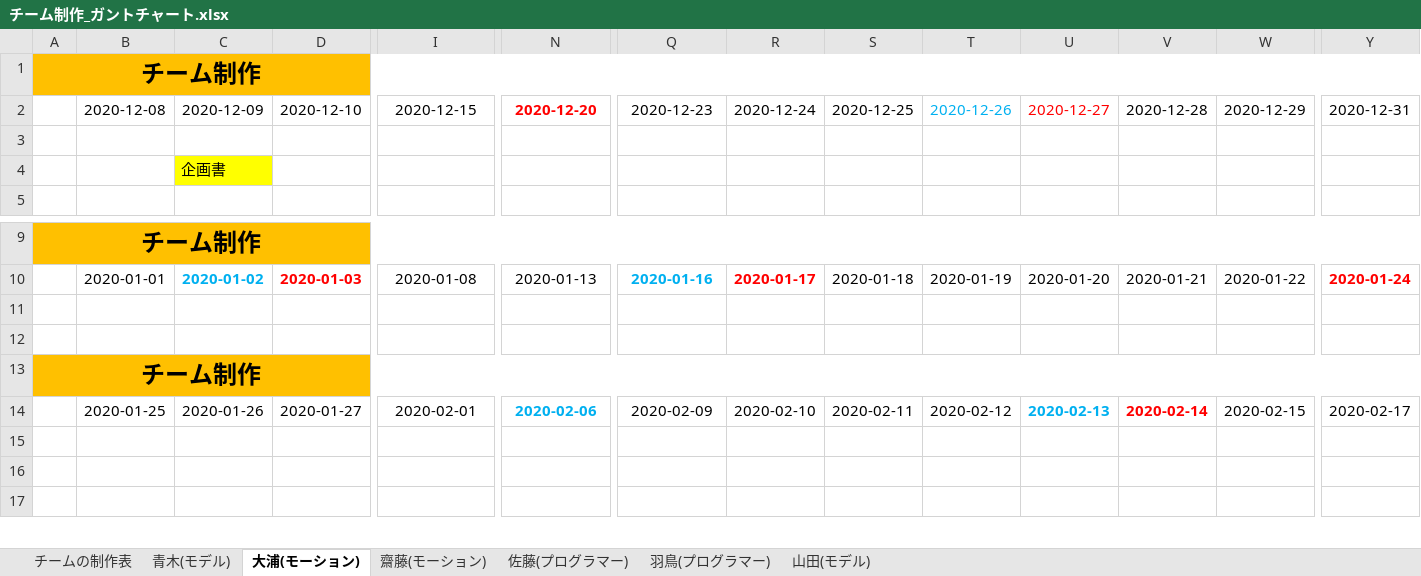
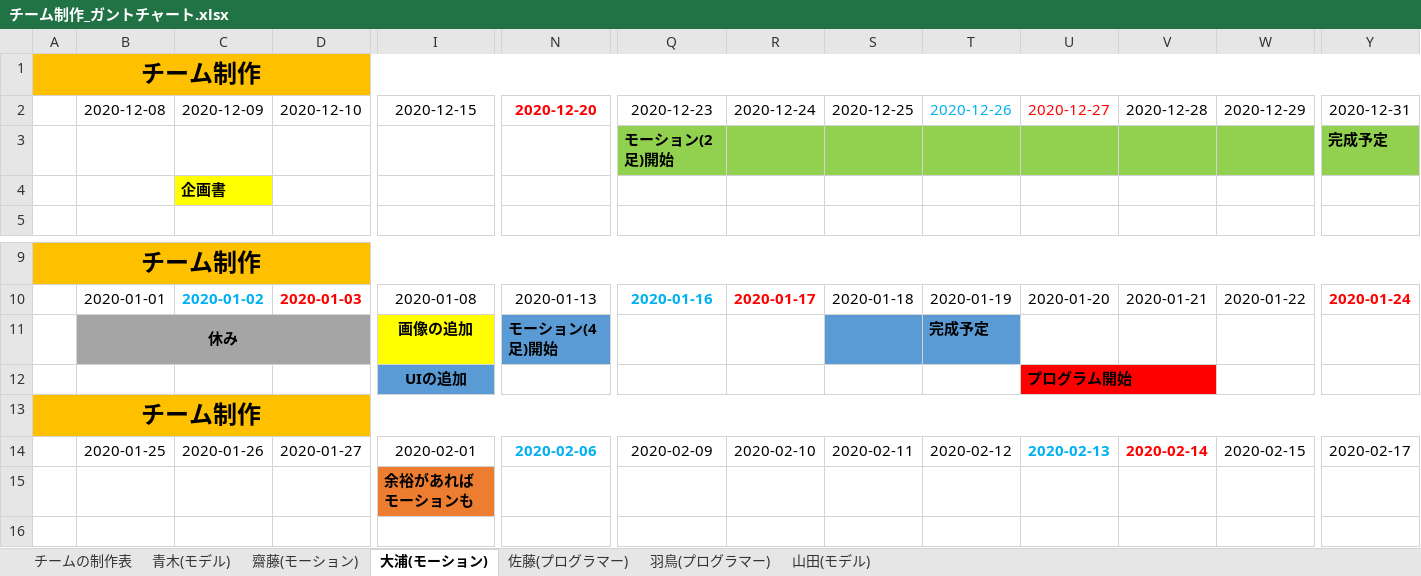
Before and after one commit to Saitouyukihiro/3DGame_Progress, an Excel workbook: Excel/チーム制作_ガントチャート.xlsx, sheet 大浦(モーション), drawn as a sheet; only a part is shown, gaps mark what is left out; the shorter side is filled out with more unchanged rows; values as stored, in another font and other column widths than the file's, no borders; rows hold the shown columns only; the diff covers the shown part only; the diff names each change by its address in the sheet, - before the commit and + after, or states it on an @@ line.

```diff
--- a/Excel/チーム制作_ガントチャート.xlsx (sheet 大浦(モーション))
+++ b/Excel/チーム制作_ガントチャート.xlsx (sheet 大浦(モーション))
@@ sheet tab order changed: チームの制作表 | 青木(モデル) | 齋藤(モーション) | 大浦(モーション) | 佐藤(プログラマー) | 羽鳥(プログラマー) | 山田(モデル) @@
-row 3: (empty)
+row 3:  |  |  |  |  |  | モーション(2足)開始 |  |  |  |  |  |  | 完成予定
-Q3:Y3 fill: none
+Q3:Y3 fill: #92D050
-C4 bold: off
+C4 bold: on
-row 11: (empty)
+row 11:  | 休み |  |  | 画像の追加 | モーション(4足)開始 |  |  |  | 完成予定
-B11:D11 fill: none
+B11:D11 fill: #A5A5A5
+B11:D11 merged
-I11 fill: none
+I11 fill: #FFFF00
-N11 fill: none
+N11 fill: #5B9BD5
-S11:T11 fill: none
+S11:T11 fill: #5B9BD5
-row 12: (empty)
+row 12:  |  |  |  | UIの追加 |  |  |  |  |  | プログラム開始
-I12 fill: none
+I12 fill: #5B9BD5
-U12 fill: none
+U12 fill: #FF0000
-I15: (empty)
+I15: 余裕があればモーションも
-I15 fill: none
+I15 fill: #ED7D31
```
Also changed, not shown: cell formats elsewhere in this sheet, sheet 佐藤(プログラマー), sheet 山田(モデル), sheet 齋藤(モーション), sheet 青木(モデル), sheet 羽鳥(プログラマー).
